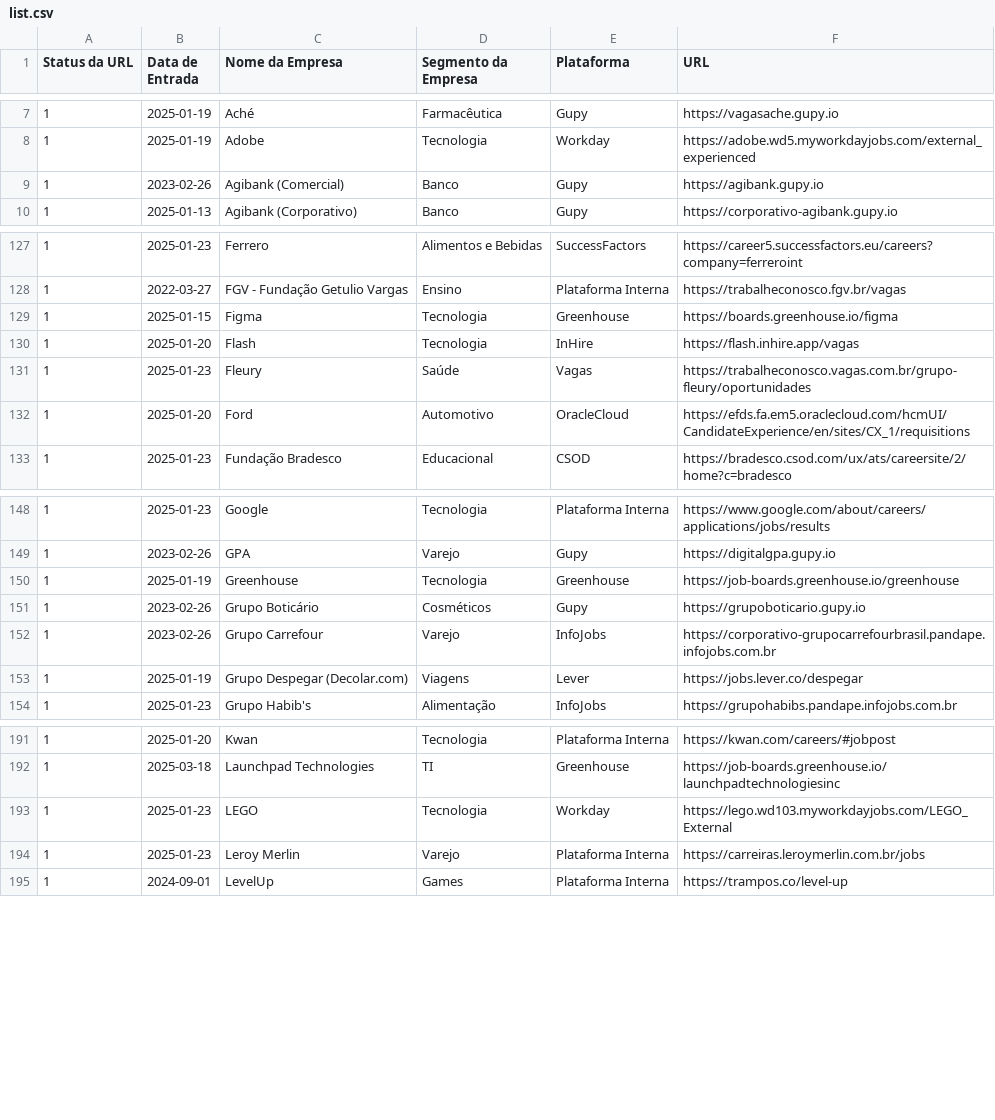
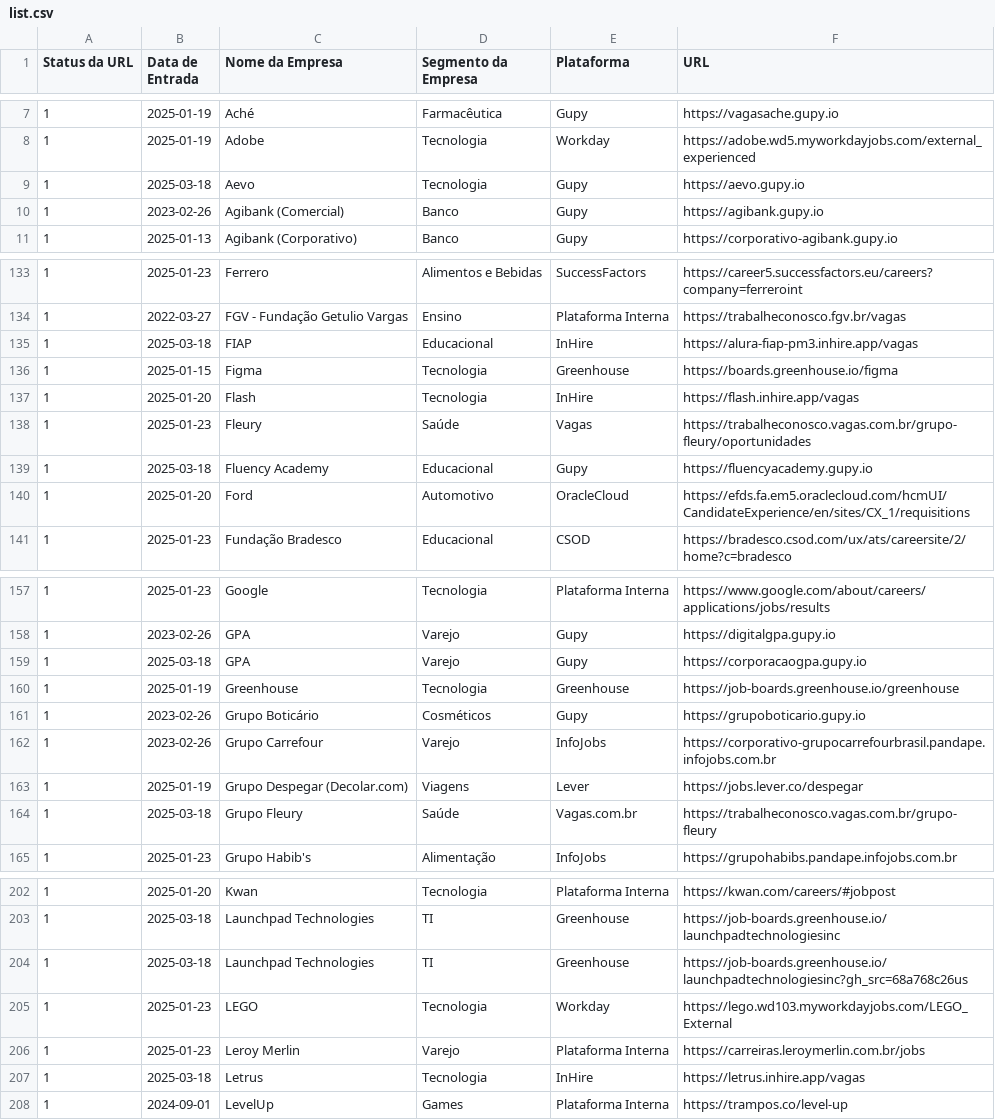
Before and after one commit to eualannascimento/lista-trabalhe-conosco, a CSV file: src/data/input/list.csv, drawn as a sheet; only a part is shown, gaps mark what is left out; the diff covers the shown part only.

```diff
--- a/src/data/input/list.csv
+++ b/src/data/input/list.csv
@@ -8,2 +8,3 @@ Status da URL,Data de Entrada,Nome da Empresa,Segmento da Empresa,Plataforma,URL
 1,2025-01-19,Adobe,Tecnologia,Workday,https://adobe.wd5.myworkdayjobs.com/external_experienced
+1,2025-03-18,Aevo,Tecnologia,Gupy,https://aevo.gupy.io
 1,2023-02-26,Agibank (Comercial),Banco,Gupy,https://agibank.gupy.io
@@ -128,2 +134,3 @@ Status da URL,Data de Entrada,Nome da Empresa,Segmento da Empresa,Plataforma,URL
 1,2022-03-27,FGV - Fundação Getulio Vargas,Ensino,Plataforma Interna,https://trabalheconosco.fgv.br/vagas
+1,2025-03-18,FIAP,Educacional,InHire,https://alura-fiap-pm3.inhire.app/vagas
 1,2025-01-15,Figma,Tecnologia,Greenhouse,https://boards.greenhouse.io/figma
@@ -131,2 +138,3 @@ Status da URL,Data de Entrada,Nome da Empresa,Segmento da Empresa,Plataforma,URL
 1,2025-01-23,Fleury,Saúde,Vagas,https://trabalheconosco.vagas.com.br/grupo-fleury/oportunidades
+1,2025-03-18,Fluency Academy,Educacional,Gupy,https://fluencyacademy.gupy.io
 1,2025-01-20,Ford,Automotivo,OracleCloud,https://efds.fa.em5.oraclecloud.com/hcmUI/CandidateExperience/en/sites/CX_1/requisitions
@@ -149,2 +158,3 @@ Status da URL,Data de Entrada,Nome da Empresa,Segmento da Empresa,Plataforma,URL
 1,2023-02-26,GPA,Varejo,Gupy,https://digitalgpa.gupy.io
+1,2025-03-18,GPA,Varejo,Gupy,https://corporacaogpa.gupy.io
 1,2025-01-19,Greenhouse,Tecnologia,Greenhouse,https://job-boards.greenhouse.io/greenhouse
@@ -153,2 +163,3 @@ Status da URL,Data de Entrada,Nome da Empresa,Segmento da Empresa,Plataforma,URL
 1,2025-01-19,Grupo Despegar (Decolar.com),Viagens,Lever,https://jobs.lever.co/despegar
+1,2025-03-18,Grupo Fleury,Saúde,Vagas.com.br,https://trabalheconosco.vagas.com.br/grupo-fleury
 1,2025-01-23,Grupo Habib's,Alimentação,InfoJobs,https://grupohabibs.pandape.infojobs.com.br
@@ -192,4 +203,6 @@ Status da URL,Data de Entrada,Nome da Empresa,Segmento da Empresa,Plataforma,URL
 1,2025-03-18,Launchpad Technologies,TI,Greenhouse,https://job-boards.greenhouse.io/launchpadtechnologiesinc
+1,2025-03-18,Launchpad Technologies,TI,Greenhouse,https://job-boards.greenhouse.io/launchpadtechnologiesinc?gh_src=68a768c26us
 1,2025-01-23,LEGO,Tecnologia,Workday,https://lego.wd103.myworkdayjobs.com/LEGO_External
 1,2025-01-23,Leroy Merlin,Varejo,Plataforma Interna,https://carreiras.leroymerlin.com.br/jobs
+1,2025-03-18,Letrus,Tecnologia,InHire,https://letrus.inhire.app/vagas
 1,2024-09-01,LevelUp,Games,Plataforma Interna,https://trampos.co/level-up
```
Also changed, not shown: 15 added rows and 4 edited cells elsewhere in this file, 2 other files.
